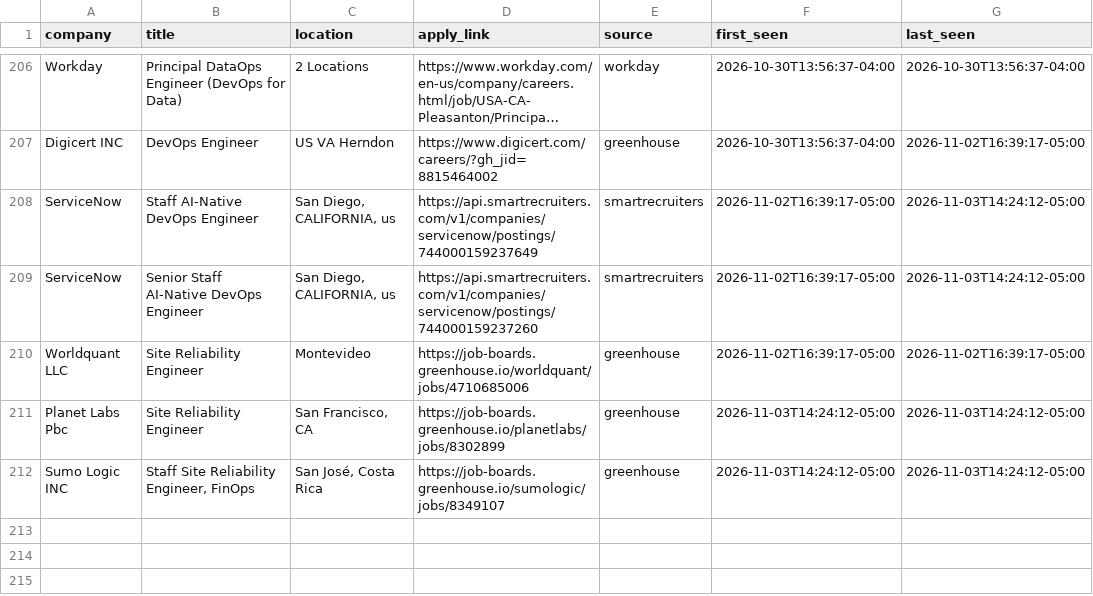
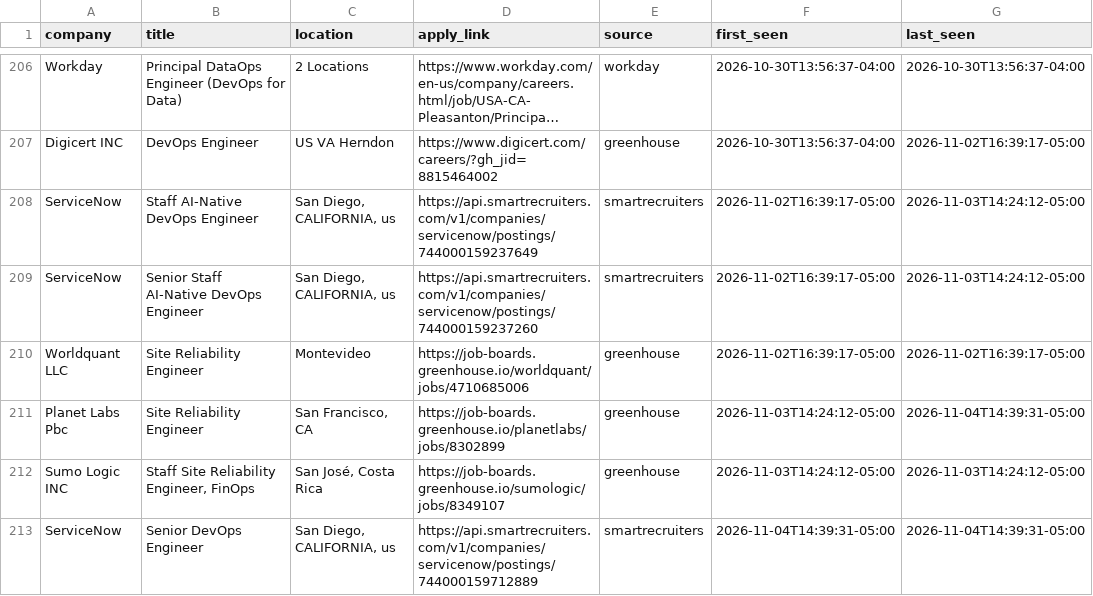
Before and after one commit to vamsi0598/opt-job-scanner, a CSV file: state/postings.csv, drawn as a sheet; only a part is shown, gaps mark what is left out; long unchanged cells end in …; the diff covers the shown part only.

```diff
--- a/state/postings.csv
+++ b/state/postings.csv
@@ -210,3 +210,4 @@ ServiceNow,Senior Staff AI-Native DevOps Engineer,"San Diego, CALIFORNIA, us",ht
 Worldquant LLC,Site Reliability Engineer,Montevideo,https://job-boards.greenhouse.io/worldquant/jobs/4710685006,greenhouse,2026-11-02T16:39:17-05:00,2026-11-02T16:39:17-05:00
-Planet Labs Pbc,Site Reliability Engineer,"San Francisco, CA",https://job-boards.greenhouse.io/planetlabs/jobs/8302899,greenhouse,2026-11-03T14:24:12-05:00,2026-11-03T14:24:12-05:00
+Planet Labs Pbc,Site Reliability Engineer,"San Francisco, CA",https://job-boards.greenhouse.io/planetlabs/jobs/8302899,greenhouse,2026-11-03T14:24:12-05:00,2026-11-04T14:39:31-05:00
 Sumo Logic INC,"Staff Site Reliability Engineer, FinOps","San José, Costa Rica",https://job-boards.greenhouse.io/sumologic/jobs/8349107,greenhouse,2026-11-03T14:24:12-05:00,2026-11-03T14:24:12-05:00
+ServiceNow,Senior DevOps Engineer,"San Diego, CALIFORNIA, us",https://api.smartrecruiters.com/v1/companies/servicenow/postings/744000159712889,smartrecruiters,2026-11-04T14:39:31-05:00,2026-11-04T14:39:31-05:00
```
Also changed, not shown: 3 added rows and 12 edited cells elsewhere in this file, 1 other file.
